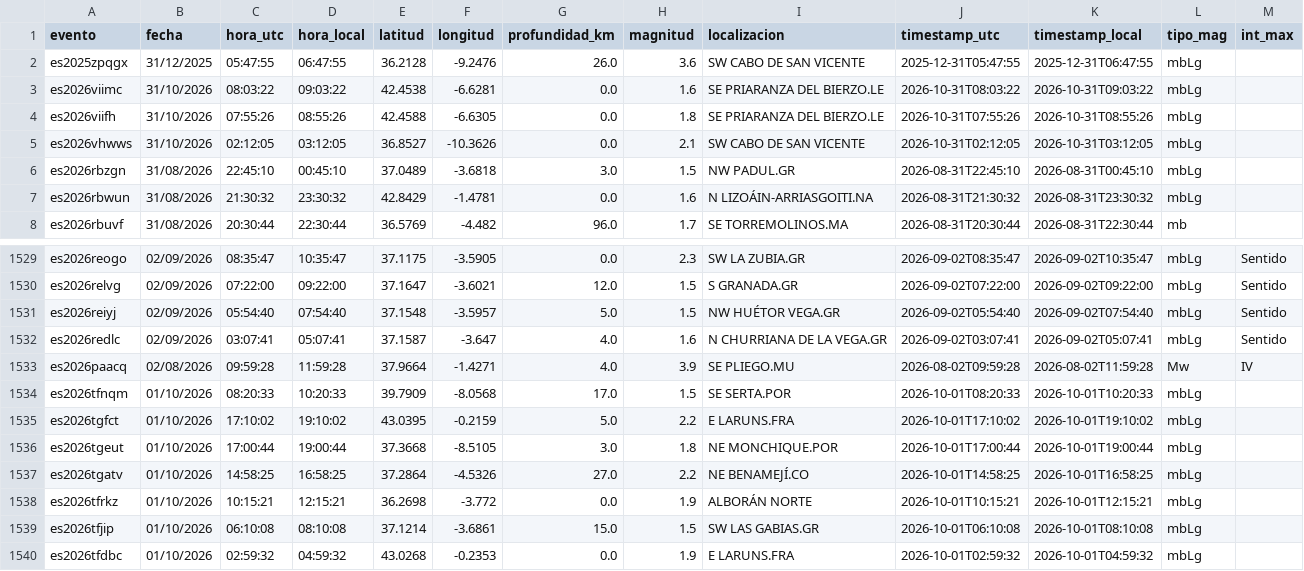
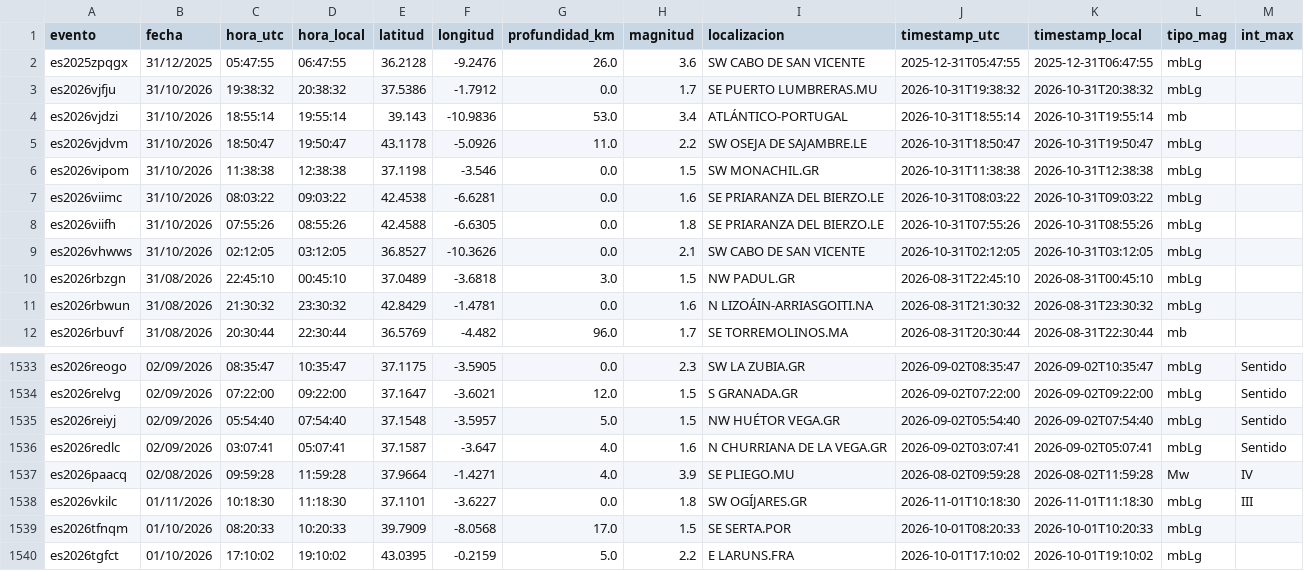
Before and after one commit to rodrigo-j-goncalves/terremotos-dashboard, a CSV file: terremotos_db.csv, drawn as a sheet; only a part is shown, gaps mark what is left out; the shorter side is filled out with more unchanged rows; the diff names each change by its address in the sheet, - before the commit and + after, or states it on an @@ line.

```diff
--- a/terremotos_db.csv
+++ b/terremotos_db.csv
+row 3: es2026vjfju | 31/10/2026 | 19:38:32 | 20:38:32 | 37.5386 | -1.7912 | 0.0 | 1.7 | SE PUERTO LUMBRERAS.MU | 2026-10-31T19:38:32 | 2026-10-31T20:38:32 | mbLg
+row 4: es2026vjdzi | 31/10/2026 | 18:55:14 | 19:55:14 | 39.143 | -10.9836 | 53.0 | 3.4 | ATLÁNTICO-PORTUGAL | 2026-10-31T18:55:14 | 2026-10-31T19:55:14 | mb
+row 5: es2026vjdvm | 31/10/2026 | 18:50:47 | 19:50:47 | 43.1178 | -5.0926 | 11.0 | 2.2 | SW OSEJA DE SAJAMBRE.LE | 2026-10-31T18:50:47 | 2026-10-31T19:50:47 | mbLg
+row 6: es2026vipom | 31/10/2026 | 11:38:38 | 12:38:38 | 37.1198 | -3.546 | 0.0 | 1.5 | SW MONACHIL.GR | 2026-10-31T11:38:38 | 2026-10-31T12:38:38 | mbLg
+row 1538: es2026vkilc | 01/11/2026 | 10:18:30 | 11:18:30 | 37.1101 | -3.6227 | 0.0 | 1.8 | SW OGÍJARES.GR | 2026-11-01T10:18:30 | 2026-11-01T11:18:30 | mbLg | III
```
